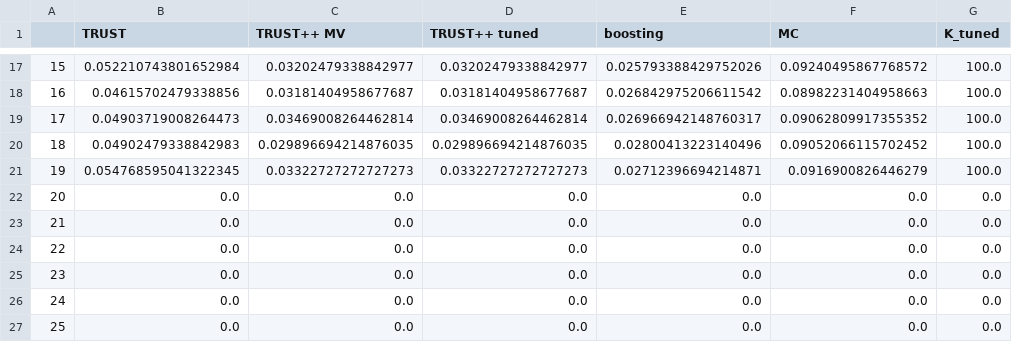
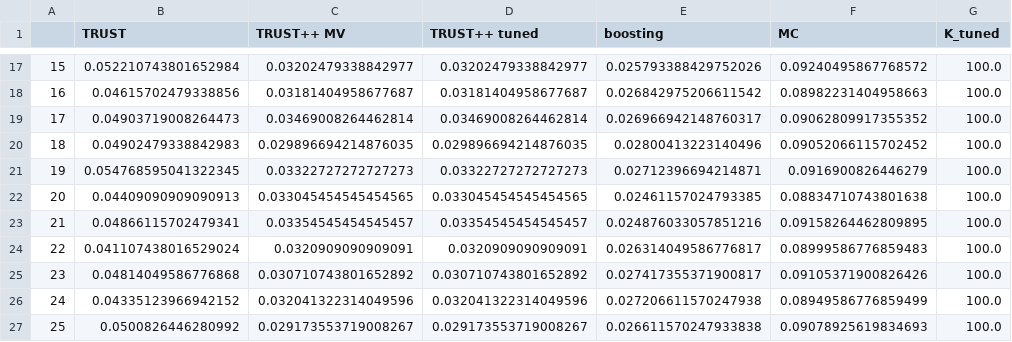
Before and after one commit to Monoxido45/CSI, a CSV file: results/LFI_real_results/sir/waldo/MAE_data_5_30000.csv, drawn as a sheet; only a part is shown, gaps mark what is left out; the diff covers the shown part only.

Commit message:
uploading more MAE data

```diff
--- a/results/LFI_real_results/sir/waldo/MAE_data_5_30000.csv
+++ b/results/LFI_real_results/sir/waldo/MAE_data_5_30000.csv
@@ -21,7 +21,7 @@
 19,0.054768595041322345,0.03322727272727273,0.03322727272727273,0.02712396694214871,0.0916900826446279,100.0
-20,0.0,0.0,0.0,0.0,0.0,0.0
-21,0.0,0.0,0.0,0.0,0.0,0.0
-22,0.0,0.0,0.0,0.0,0.0,0.0
-23,0.0,0.0,0.0,0.0,0.0,0.0
-24,0.0,0.0,0.0,0.0,0.0,0.0
-25,0.0,0.0,0.0,0.0,0.0,0.0
+20,0.04409090909090913,0.033045454545454565,0.033045454545454565,0.02461157024793385,0.08834710743801638,100.0
+21,0.04866115702479341,0.03354545454545457,0.03354545454545457,0.024876033057851216,0.09158264462809895,100.0
+22,0.041107438016529024,0.0320909090909091,0.0320909090909091,0.026314049586776817,0.08999586776859483,100.0
+23,0.04814049586776868,0.030710743801652892,0.030710743801652892,0.027417355371900817,0.09105371900826426,100.0
+24,0.04335123966942152,0.032041322314049596,0.032041322314049596,0.027206611570247938,0.08949586776859499,100.0
+25,0.0500826446280992,0.029173553719008267,0.029173553719008267,0.026611570247933838,0.09078925619834693,100.0
```
Also changed, not shown: 24 edited cells elsewhere in this file, results/LFI_real_results/mg1/waldo/MAE_data_5_30000.csv, 14 other files.
